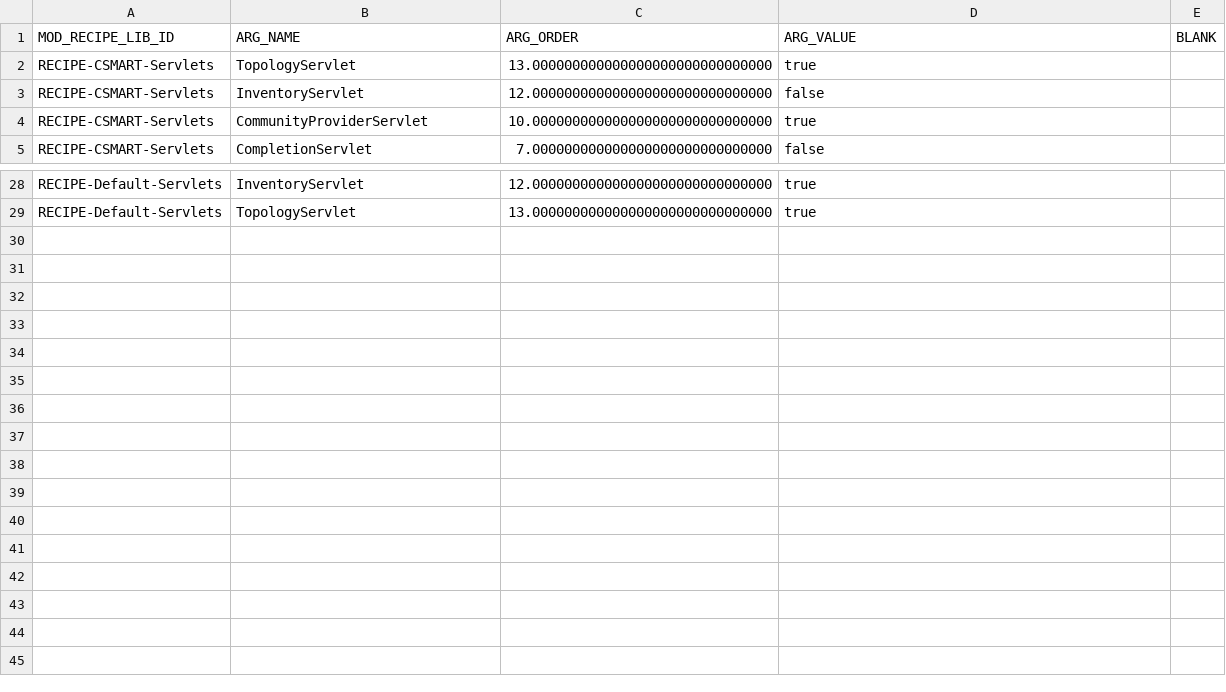
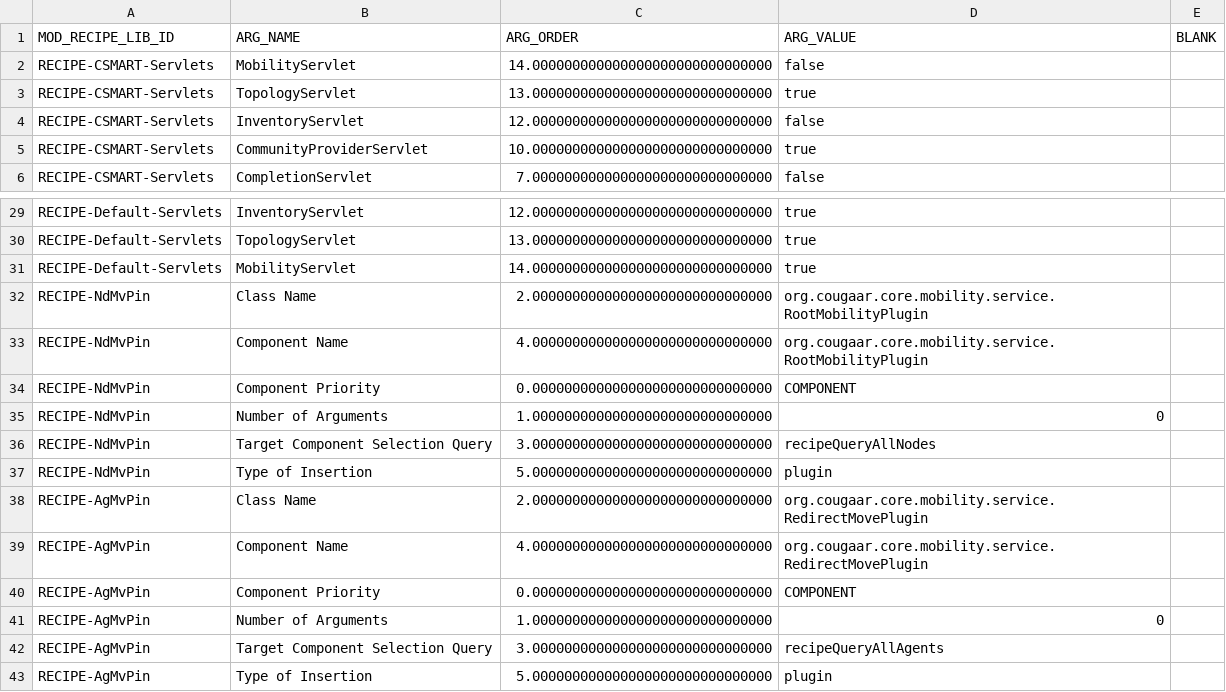
Before and after one commit to codeaudit/cougaar-csmart, a CSV file: csmart/data/database/csv/lib_mod_recipe_arg.csv, drawn as a sheet; only a part is shown, gaps mark what is left out.

Commit message:
Add recipes for the NodeAgent Mobility Plugin and the AgentMobility Plugin to the base experiments

```diff
--- a/csmart/data/database/csv/lib_mod_recipe_arg.csv
+++ b/csmart/data/database/csv/lib_mod_recipe_arg.csv
@@ -1,2 +1,3 @@
 MOD_RECIPE_LIB_ID,ARG_NAME,ARG_ORDER,ARG_VALUE,BLANK
+"RECIPE-CSMART-Servlets","MobilityServlet",14.000000000000000000000000000000,"false"
 "RECIPE-CSMART-Servlets","TopologyServlet",13.000000000000000000000000000000,"true"
@@ -29 +30,14 @@ MOD_RECIPE_LIB_ID,ARG_NAME,ARG_ORDER,ARG_VALUE,BLANK
 "RECIPE-Default-Servlets","TopologyServlet",13.000000000000000000000000000000,"true"
+"RECIPE-Default-Servlets","MobilityServlet",14.000000000000000000000000000000,"true"
+"RECIPE-NdMvPin","Class Name",2.000000000000000000000000000000,"org.cougaar.core.mobility.service.RootMobilityPlugin"
+"RECIPE-NdMvPin","Component Name",4.000000000000000000000000000000,"org.cougaar.core.mobility.service.RootMobilityPlugin"
+"RECIPE-NdMvPin","Component Priority",0.000000000000000000000000000000,"COMPONENT"
+"RECIPE-NdMvPin","Number of Arguments",1.000000000000000000000000000000,"0"
+"RECIPE-NdMvPin","Target Component Selection Query",3.000000000000000000000000000000,"recipeQueryAllNodes"
+"RECIPE-NdMvPin","Type of Insertion",5.000000000000000000000000000000,"plugin"
+"RECIPE-AgMvPin","Class Name",2.000000000000000000000000000000,"org.cougaar.core.mobility.service.RedirectMovePlugin"
+"RECIPE-AgMvPin","Component Name",4.000000000000000000000000000000,"org.cougaar.core.mobility.service.RedirectMovePlugin"
+"RECIPE-AgMvPin","Component Priority",0.000000000000000000000000000000,"COMPONENT"
+"RECIPE-AgMvPin","Number of Arguments",1.000000000000000000000000000000,"0"
+"RECIPE-AgMvPin","Target Component Selection Query",3.000000000000000000000000000000,"recipeQueryAllAgents"
+"RECIPE-AgMvPin","Type of Insertion",5.000000000000000000000000000000,"plugin"
```
Also changed, not shown: csmart/data/database/csv/expt_trial_mod_recipe.csv, csmart/data/database/csv/lib_mod_recipe.csv.
